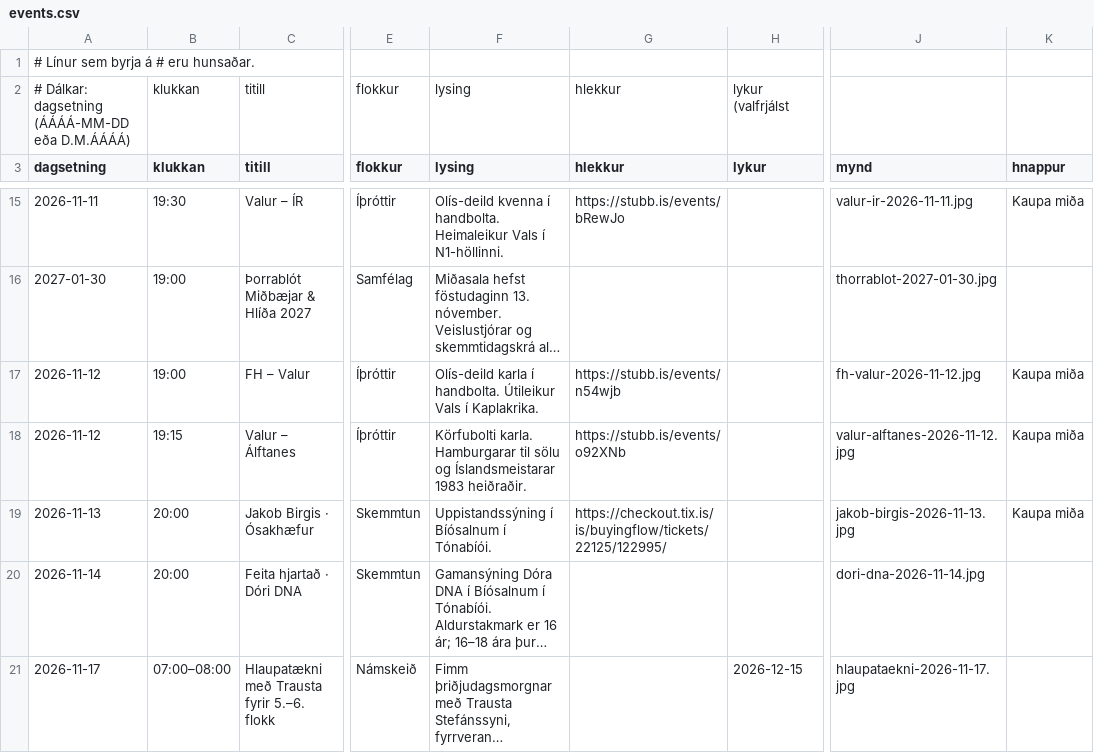
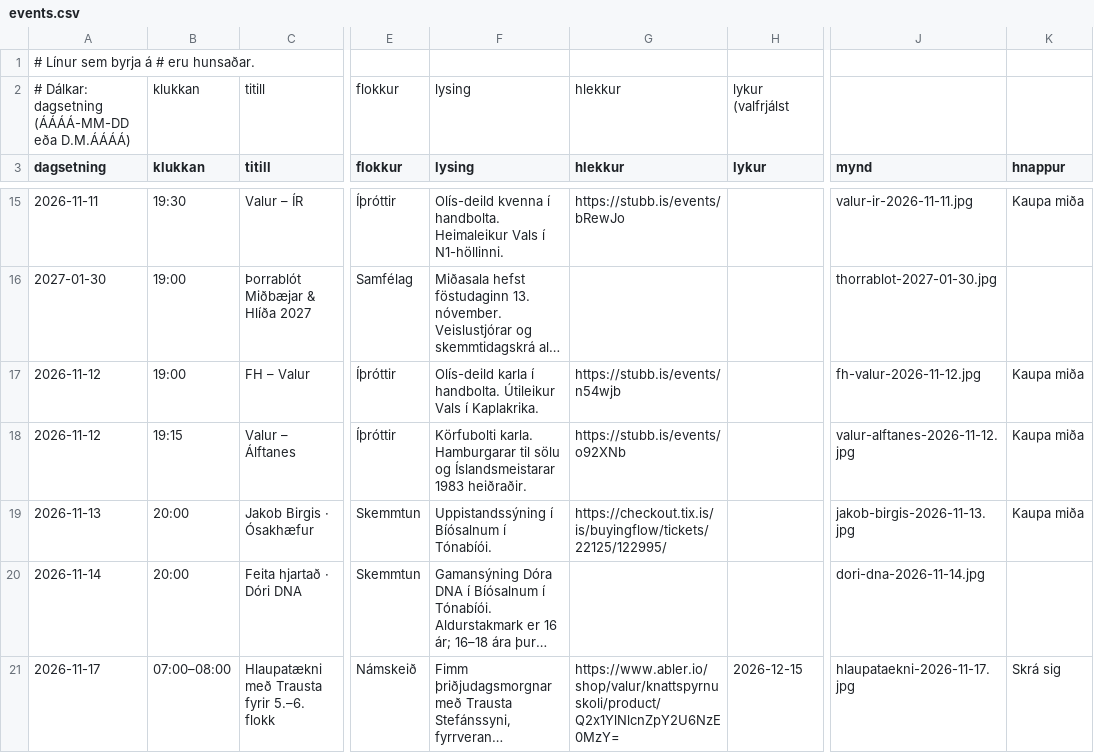
Before and after one commit to enzkrz/hlidaposturinn, a CSV file: data/events.csv, drawn as a sheet; only a part is shown, gaps mark what is left out; long unchanged cells end in …; the diff names each change by its address in the sheet, - before the commit and + after, or states it on an @@ line.

```diff
--- a/data/events.csv
+++ b/data/events.csv
-G21 (hlekkur): (empty)
+G21 (hlekkur): https://www.abler.io/shop/valur/knattspyrnuskoli/product/Q2x1YlNlcnZpY2U6NzE0MzY=
-K21 (hnappur): (empty)
+K21 (hnappur): Skrá sig
```
